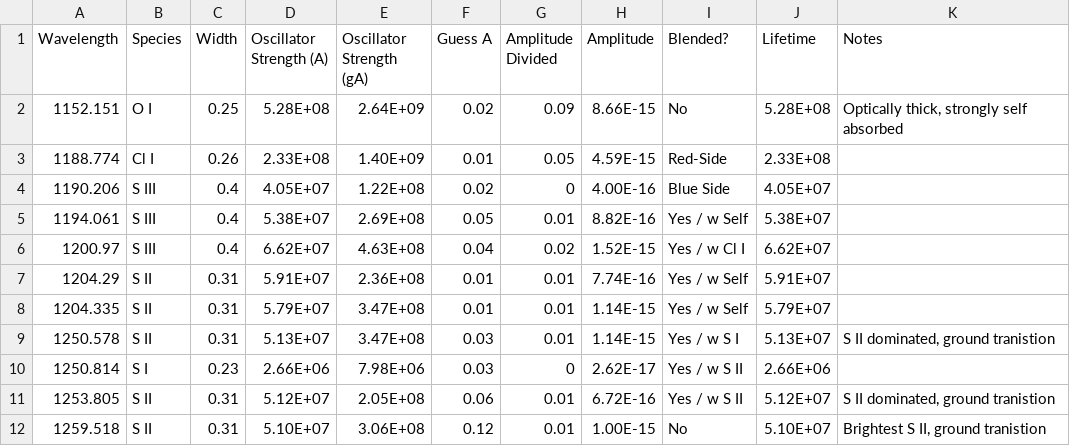
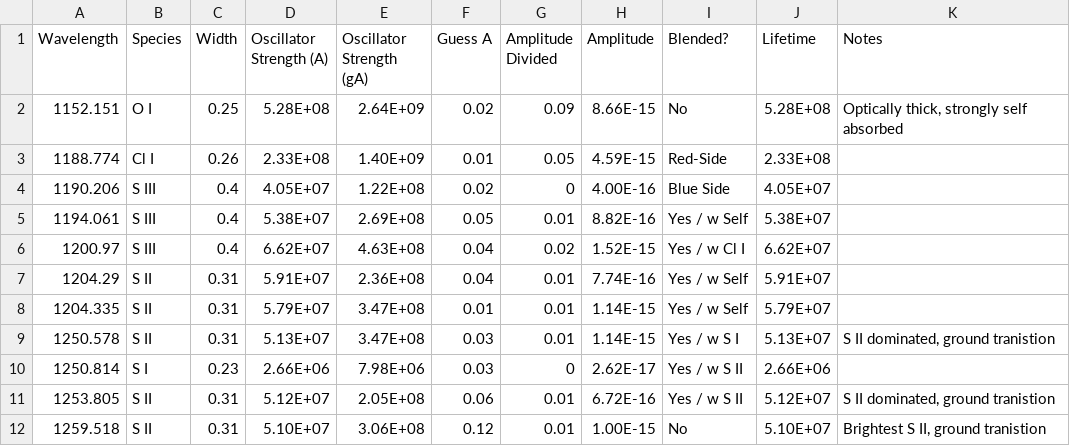
Before and after one commit to 18ganesha/io_brightness, a CSV file: data/bright_lines.csv, drawn as a sheet; only a part is shown.

Commit message:
Added color coded vertical wv lines to total gauss plot

```diff
--- a/data/bright_lines.csv
+++ b/data/bright_lines.csv
@@ -6,3 +6,3 @@
 1200.97,S III,0.4,6.62E+07,4.63E+08,0.04,0.02,1.52E-15,Yes / w Cl I,6.62E+07,
-1204.29,S II,0.31,5.91E+07,2.36E+08,0.01,0.01,7.74E-16,Yes / w Self,5.91E+07,
+1204.29,S II,0.31,5.91E+07,2.36E+08,0.04,0.01,7.74E-16,Yes / w Self,5.91E+07,
 1204.335,S II,0.31,5.79E+07,3.47E+08,0.01,0.01,1.14E-15,Yes / w Self,5.79E+07,
```
Also changed, not shown: 4 other files.
